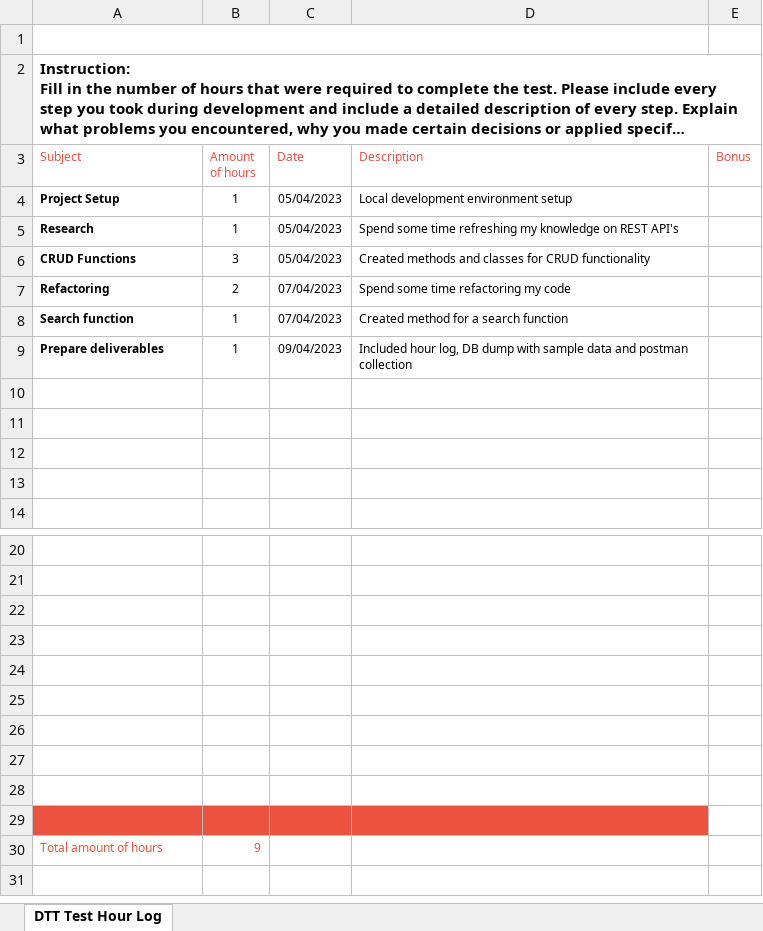
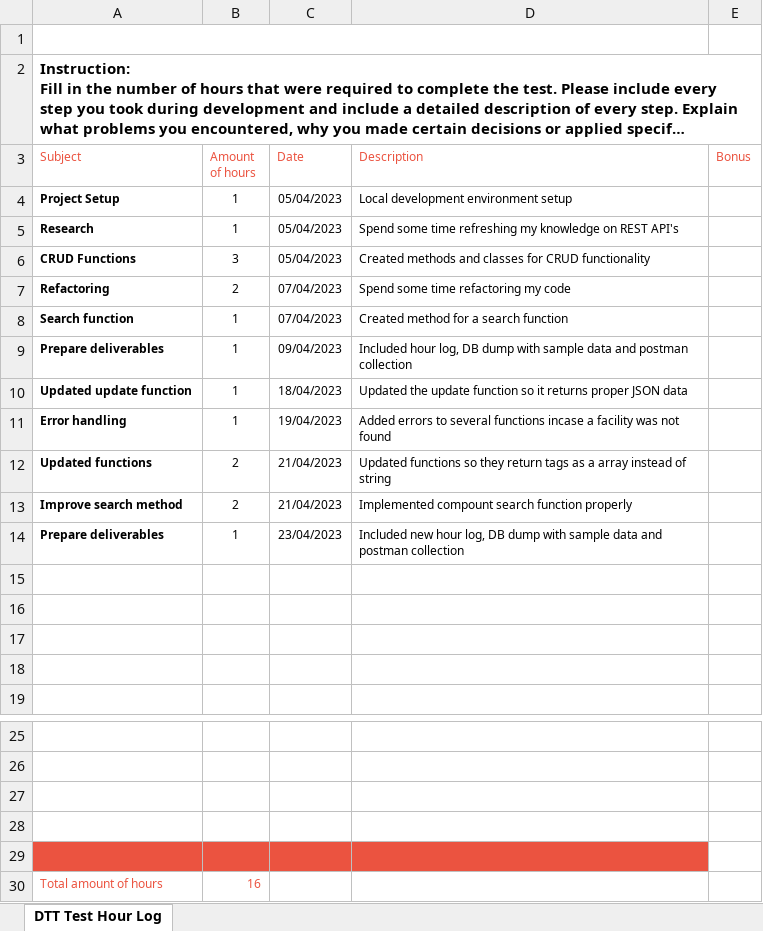
Before and after one commit to rocvatim/Catering_REST_Api, an Excel workbook: DTT-Assessment-Hour-Log_2023.xlsx, sheet DTT Test Hour Log, drawn as a sheet; only a part is shown, gaps mark what is left out; long unchanged cells end in …; values as stored, in another font and other column widths than the file's, no borders; charts and pictures not drawn; removed rows and columns are numbered as before the commit, all else as after; the diff names each change by its address in the sheet, - before the commit and + after, or states it on an @@ line.

Commit message:
Update deliverables and remove third party code installed by composer

```diff
--- a/DTT-Assessment-Hour-Log_2023.xlsx (sheet DTT Test Hour Log)
+++ b/DTT-Assessment-Hour-Log_2023.xlsx (sheet DTT Test Hour Log)
+row 10: Updated update function | 1 | 18/04/2023 | Updated the update function so it returns proper JSON data
+row 11: Error handling | 1 | 19/04/2023 | Added errors to several functions incase a facility was not found
+row 12: Updated functions | 2 | 21/04/2023 | Updated functions so they return tags as a array instead of string
+row 13: Improve search method | 2 | 21/04/2023 | Implemented compount search function properly
+row 14: Prepare deliverables | 1 | 23/04/2023 | Included new hour log, DB dump with sample data and postman collection
-A29:D29 fill: none
+A29:D29 fill: #EB5340
-row 25: (empty)
-row 26: (empty)
-row 27: (empty)
-row 28: (empty)
-row 29: (empty)
-B30 (Amount of hours): 9
+B30 (Amount of hours): 16
```
Also changed, not shown: 29 other files.
